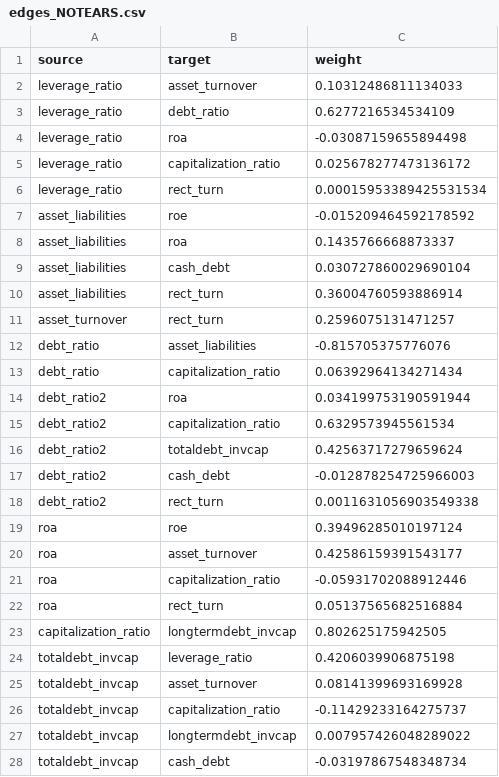
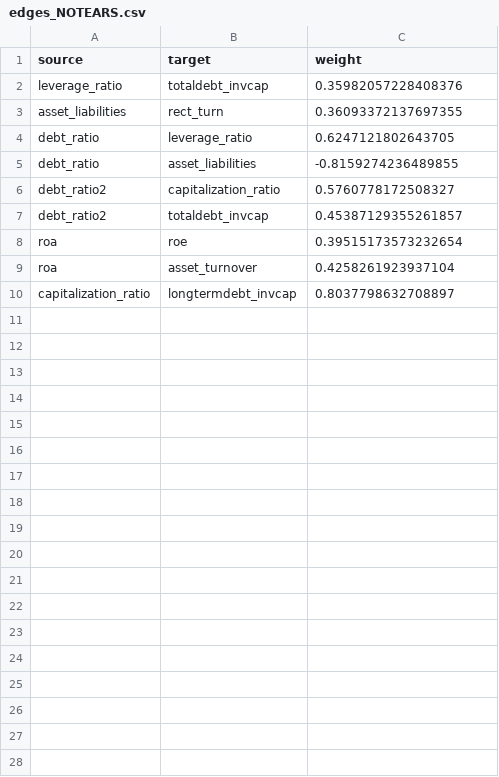
Before and after one commit to sosomeet/Bank_Failure_Prediction_3, a CSV file: 3_make_DAG/dag_out/NOTEARS/edges_NOTEARS.csv, drawn as a sheet; only a part is shown; the diff covers the shown part only.

Commit message:
[이치우] pc weight 추가 코드 일관성 수정

```diff
--- a/3_make_DAG/dag_out/NOTEARS/edges_NOTEARS.csv
+++ b/3_make_DAG/dag_out/NOTEARS/edges_NOTEARS.csv
@@ -1,28 +1,10 @@
 source,target,weight
-leverage_ratio,asset_turnover,0.10312486811134033
-leverage_ratio,debt_ratio,0.6277216534534109
-leverage_ratio,roa,-0.03087159655894498
-leverage_ratio,capitalization_ratio,0.025678277473136172
-leverage_ratio,rect_turn,0.00015953389425531534
-asset_liabilities,roe,-0.015209464592178592
-asset_liabilities,roa,0.1435766668873337
-asset_liabilities,cash_debt,0.030727860029690104
-asset_liabilities,rect_turn,0.36004760593886914
-asset_turnover,rect_turn,0.2596075131471257
-debt_ratio,asset_liabilities,-0.815705375776076
-debt_ratio,capitalization_ratio,0.06392964134271434
-debt_ratio2,roa,0.034199753190591944
-debt_ratio2,capitalization_ratio,0.6329573945561534
-debt_ratio2,totaldebt_invcap,0.42563717279659624
-debt_ratio2,cash_debt,-0.012878254725966003
-debt_ratio2,rect_turn,0.0011631056903549338
-roa,roe,0.39496285010197124
-roa,asset_turnover,0.42586159391543177
-roa,capitalization_ratio,-0.05931702088912446
-roa,rect_turn,0.05137565682516884
-capitalization_ratio,longtermdebt_invcap,0.802625175942505
-totaldebt_invcap,leverage_ratio,0.4206039906875198
-totaldebt_invcap,asset_turnover,0.08141399693169928
-totaldebt_invcap,capitalization_ratio,-0.11429233164275737
-totaldebt_invcap,longtermdebt_invcap,0.007957426048289022
-totaldebt_invcap,cash_debt,-0.03197867548348734
+leverage_ratio,totaldebt_invcap,0.35982057228408376
+asset_liabilities,rect_turn,0.36093372137697355
+debt_ratio,leverage_ratio,0.6247121802643705
+debt_ratio,asset_liabilities,-0.8159274236489855
+debt_ratio2,capitalization_ratio,0.5760778172508327
+debt_ratio2,totaldebt_invcap,0.45387129355261857
+roa,roe,0.39515173573232654
+roa,asset_turnover,0.4258261923937104
+capitalization_ratio,longtermdebt_invcap,0.8037798632708897
```
Also changed, not shown: 2 removed rows elsewhere in this file, 3_make_DAG/dag_out/NOTEARS/adj_NOTEARS.csv, 3_make_DAG/dag_out/PC/edges_PC.csv, 11 other files.
